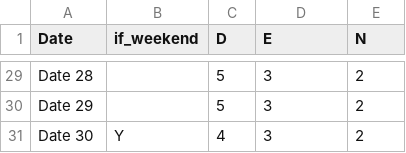
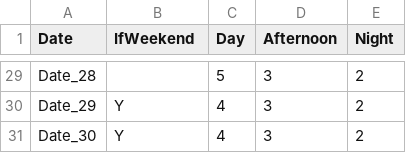
Before and after one commit to Bradley-ChenYiYu/Shift-Scheduling-with-RL, a CSV file: app/data/Shift_Demand.csv, drawn as a sheet; only a part is shown, gaps mark what is left out; the diff covers the shown part only; the diff names each change by its address in the sheet, - before the commit and + after, or states it on an @@ line.

```diff
--- a/app/data/Shift_Demand.csv
+++ b/app/data/Shift_Demand.csv
-B1: if_weekend
+B1: IfWeekend
-C1: D
+C1: Day
-D1: E
+D1: Afternoon
-E1: N
+E1: Night
-A29 (Date): Date 28
+A29 (Date): Date_28
-A30 (Date): Date 29
+A30 (Date): Date_29
-B30 (IfWeekend): (empty)
+B30 (IfWeekend): Y
-C30 (Day): 5
+C30 (Day): 4
-A31 (Date): Date 30
+A31 (Date): Date_30
```
Also changed, not shown: 27 edited cells elsewhere in this file, app/data/Engineer_List.csv.
